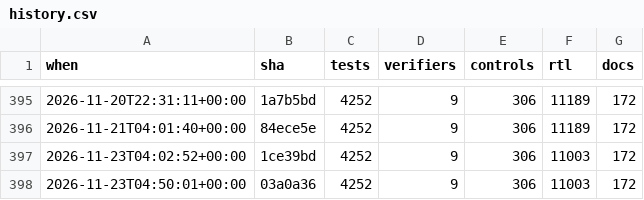
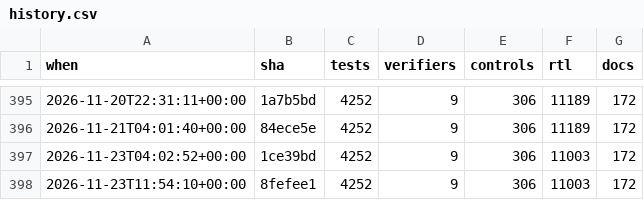
Before and after one commit to 2AMLogic/gf180-parasynth, a CSV file: docs/scorecard/history.csv, drawn as a sheet; only a part is shown, gaps mark what is left out.

```diff
--- a/docs/scorecard/history.csv
+++ b/docs/scorecard/history.csv
@@ -397,2 +397,2 @@ when,sha,tests,verifiers,controls,rtl,docs
 2026-11-23T04:02:52+00:00,1ce39bd,4252,9,306,11003,172
-2026-11-23T04:50:01+00:00,03a0a36,4252,9,306,11003,172
+2026-11-23T11:54:10+00:00,8fefee1,4252,9,306,11003,172
```
Also changed, not shown: 1 other file.
